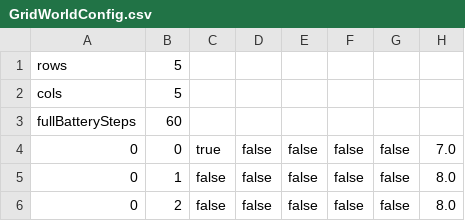
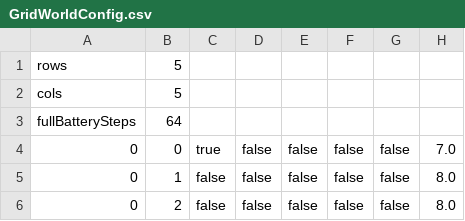
Before and after one commit to 453352755/FYPJava, a CSV file: GridWorldConfig.csv, drawn as a sheet; only a part is shown; the diff names each change by its address in the sheet, - before the commit and + after, or states it on an @@ line.

```diff
--- a/GridWorldConfig.csv
+++ b/GridWorldConfig.csv
-B3: 60
+B3: 64
```
Also changed, not shown: 6 other files.
